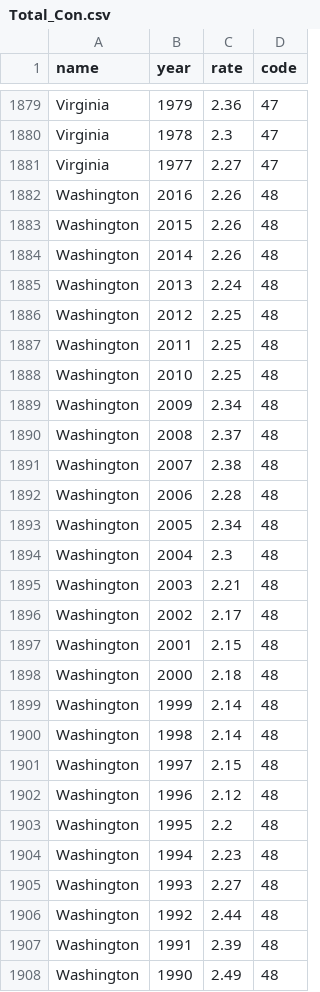
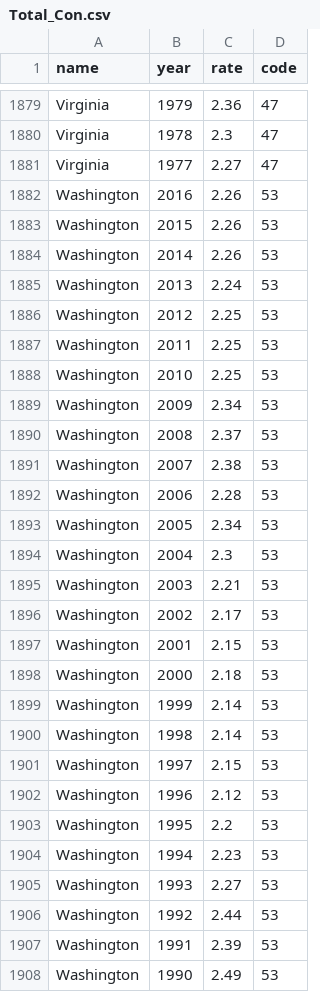
Before and after one commit to geog3540/alcoholconsumption, a CSV file: animatedchoropleth/data/Total_Con.csv, drawn as a sheet; only a part is shown, gaps mark what is left out; the diff covers the shown part only.

Commit message:
Merge branch 'main' of https://github.com/geog3540/alcoholconsumption

```diff
--- a/animatedchoropleth/data/Total_Con.csv
+++ b/animatedchoropleth/data/Total_Con.csv
@@ -1881,28 +1881,28 @@ Virginia,1978,2.3,47
 Virginia,1977,2.27,47
-Washington,2016,2.26,48
-Washington,2015,2.26,48
-Washington,2014,2.26,48
-Washington,2013,2.24,48
-Washington,2012,2.25,48
-Washington,2011,2.25,48
-Washington,2010,2.25,48
-Washington,2009,2.34,48
-Washington,2008,2.37,48
-Washington,2007,2.38,48
-Washington,2006,2.28,48
-Washington,2005,2.34,48
-Washington,2004,2.3,48
-Washington,2003,2.21,48
-Washington,2002,2.17,48
-Washington,2001,2.15,48
-Washington,2000,2.18,48
-Washington,1999,2.14,48
-Washington,1998,2.14,48
-Washington,1997,2.15,48
-Washington,1996,2.12,48
-Washington,1995,2.2,48
-Washington,1994,2.23,48
-Washington,1993,2.27,48
-Washington,1992,2.44,48
-Washington,1991,2.39,48
-Washington,1990,2.49,48
+Washington,2016,2.26,53
+Washington,2015,2.26,53
+Washington,2014,2.26,53
+Washington,2013,2.24,53
+Washington,2012,2.25,53
+Washington,2011,2.25,53
+Washington,2010,2.25,53
+Washington,2009,2.34,53
+Washington,2008,2.37,53
+Washington,2007,2.38,53
+Washington,2006,2.28,53
+Washington,2005,2.34,53
+Washington,2004,2.3,53
+Washington,2003,2.21,53
+Washington,2002,2.17,53
+Washington,2001,2.15,53
+Washington,2000,2.18,53
+Washington,1999,2.14,53
+Washington,1998,2.14,53
+Washington,1997,2.15,53
+Washington,1996,2.12,53
+Washington,1995,2.2,53
+Washington,1994,2.23,53
+Washington,1993,2.27,53
+Washington,1992,2.44,53
+Washington,1991,2.39,53
+Washington,1990,2.49,53
```
Also changed, not shown: 133 edited cells elsewhere in this file.
